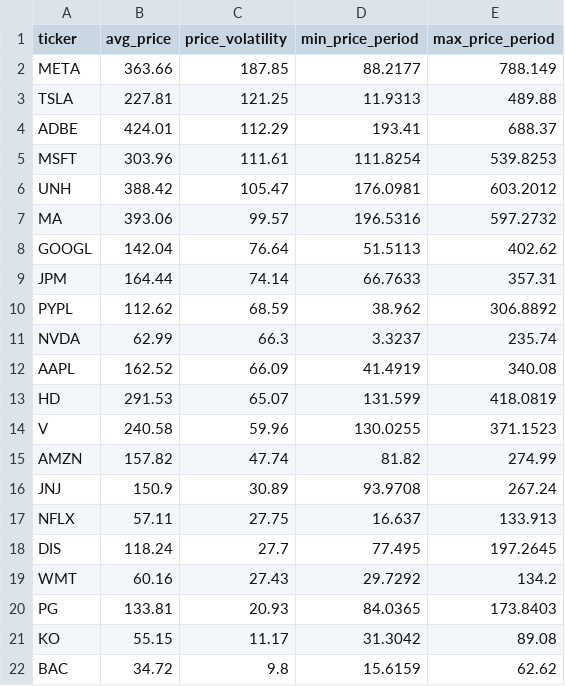
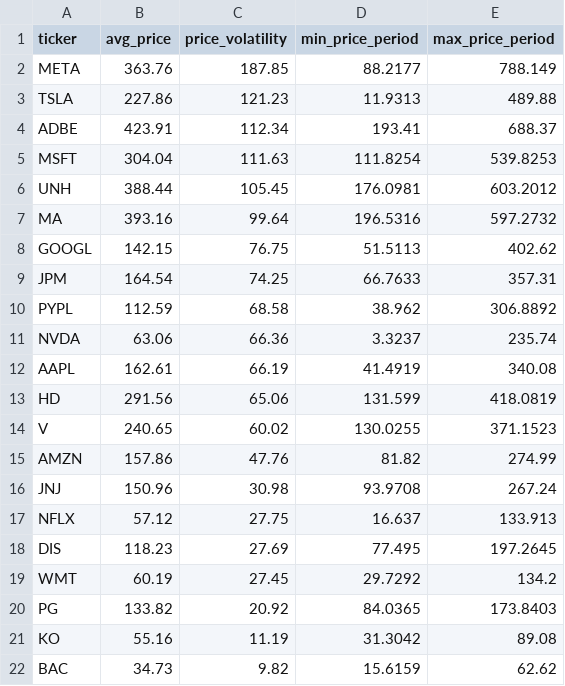
Before and after one commit to laihoangson/financial-analytic, a CSV file: data/query_data/result7.csv, drawn as a sheet.

Commit message:
Phase 2: Update SQL query results from Supabase

```diff
--- a/data/query_data/result7.csv
+++ b/data/query_data/result7.csv
@@ -1,22 +1,22 @@
 ticker,avg_price,price_volatility,min_price_period,max_price_period
-META,363.66,187.85,88.2177,788.149
-TSLA,227.81,121.25,11.9313,489.88
-ADBE,424.01,112.29,193.41,688.37
-MSFT,303.96,111.61,111.8254,539.8253
-UNH,388.42,105.47,176.0981,603.2012
-MA,393.06,99.57,196.5316,597.2732
-GOOGL,142.04,76.64,51.5113,402.62
-JPM,164.44,74.14,66.7633,357.31
-PYPL,112.62,68.59,38.962,306.8892
-NVDA,62.99,66.3,3.3237,235.74
-AAPL,162.52,66.09,41.4919,340.08
-HD,291.53,65.07,131.599,418.0819
-V,240.58,59.96,130.0255,371.1523
-AMZN,157.82,47.74,81.82,274.99
-JNJ,150.9,30.89,93.9708,267.24
-NFLX,57.11,27.75,16.637,133.913
-DIS,118.24,27.7,77.495,197.2645
-WMT,60.16,27.43,29.7292,134.2
-PG,133.81,20.93,84.0365,173.8403
-KO,55.15,11.17,31.3042,89.08
-BAC,34.72,9.8,15.6159,62.62
+META,363.76,187.85,88.2177,788.149
+TSLA,227.86,121.23,11.9313,489.88
+ADBE,423.91,112.34,193.41,688.37
+MSFT,304.04,111.63,111.8254,539.8253
+UNH,388.44,105.45,176.0981,603.2012
+MA,393.16,99.64,196.5316,597.2732
+GOOGL,142.15,76.75,51.5113,402.62
+JPM,164.54,74.25,66.7633,357.31
+PYPL,112.59,68.58,38.962,306.8892
+NVDA,63.06,66.36,3.3237,235.74
+AAPL,162.61,66.19,41.4919,340.08
+HD,291.56,65.06,131.599,418.0819
+V,240.65,60.02,130.0255,371.1523
+AMZN,157.86,47.76,81.82,274.99
+JNJ,150.96,30.98,93.9708,267.24
+NFLX,57.12,27.75,16.637,133.913
+DIS,118.23,27.69,77.495,197.2645
+WMT,60.19,27.45,29.7292,134.2
+PG,133.82,20.92,84.0365,173.8403
+KO,55.16,11.19,31.3042,89.08
+BAC,34.73,9.82,15.6159,62.62
```
Also changed, not shown: data/query_data/result6.csv, data/query_data/result8.csv.
